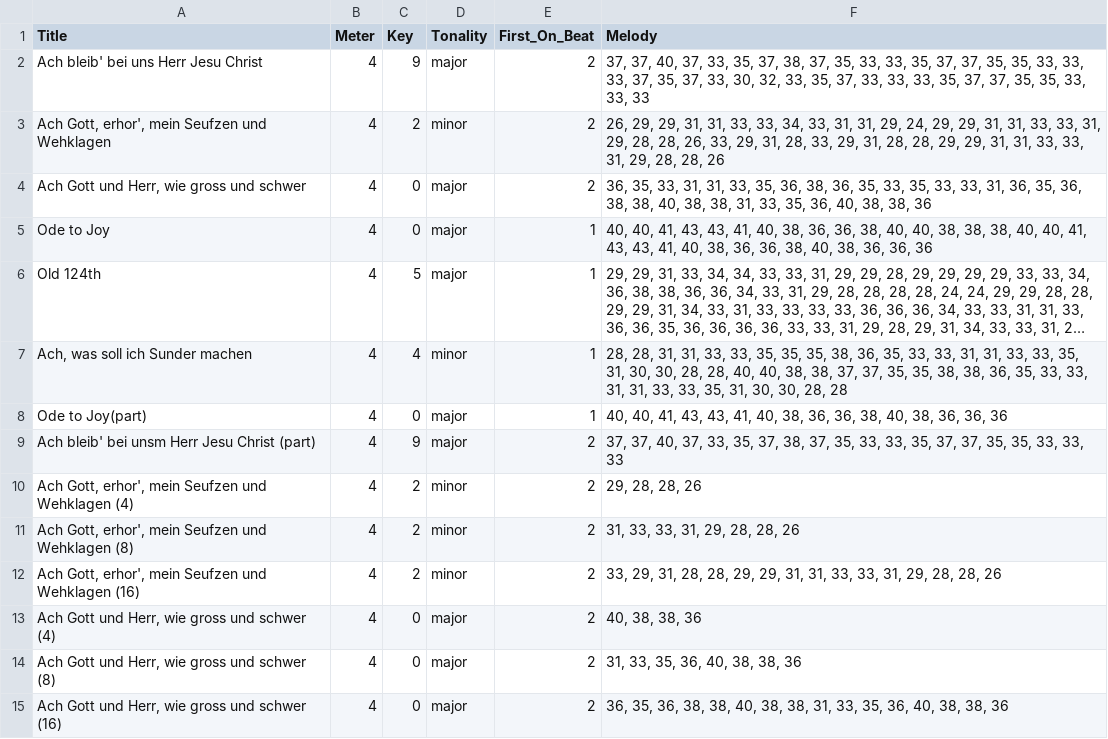
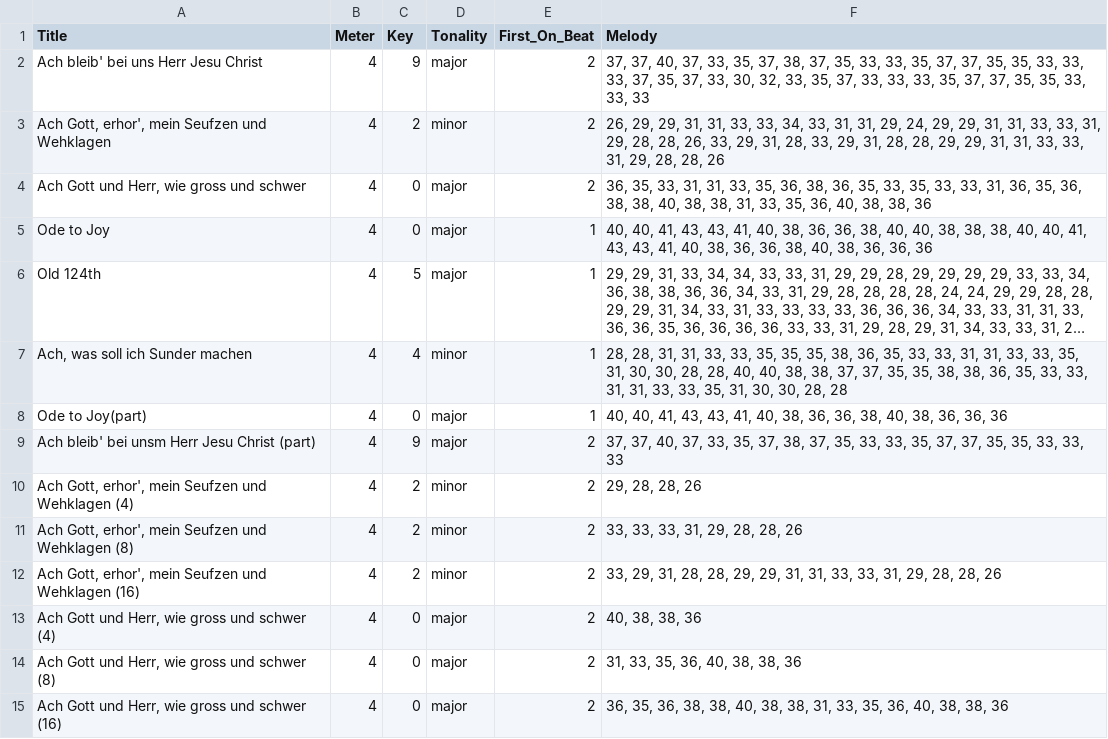
Before and after one commit to arnoldndx/cs606proj, a CSV file: data/sample_input.csv, drawn as a sheet; long unchanged cells end in ….

Commit message:
Updated sample input to make all samples start with i or I chord

```diff
--- a/data/sample_input.csv
+++ b/data/sample_input.csv
@@ -10,3 +10,3 @@ Ach bleib' bei unsm Herr Jesu Christ (part),4,9,major,2,"37, 37, 40, 37, 33, 35,
 "Ach Gott, erhor', mein Seufzen und Wehklagen (4)",4,2,minor,2,"29, 28, 28, 26"
-"Ach Gott, erhor', mein Seufzen und Wehklagen (8)",4,2,minor,2,"31, 33, 33, 31, 29, 28, 28, 26"
+"Ach Gott, erhor', mein Seufzen und Wehklagen (8)",4,2,minor,2,"33, 33, 33, 31, 29, 28, 28, 26"
 "Ach Gott, erhor', mein Seufzen und Wehklagen (16)",4,2,minor,2,"33, 29, 31, 28, 28, 29, 29, 31, 31, 33, 33, 31, 29, 28, 28, 26"
```
